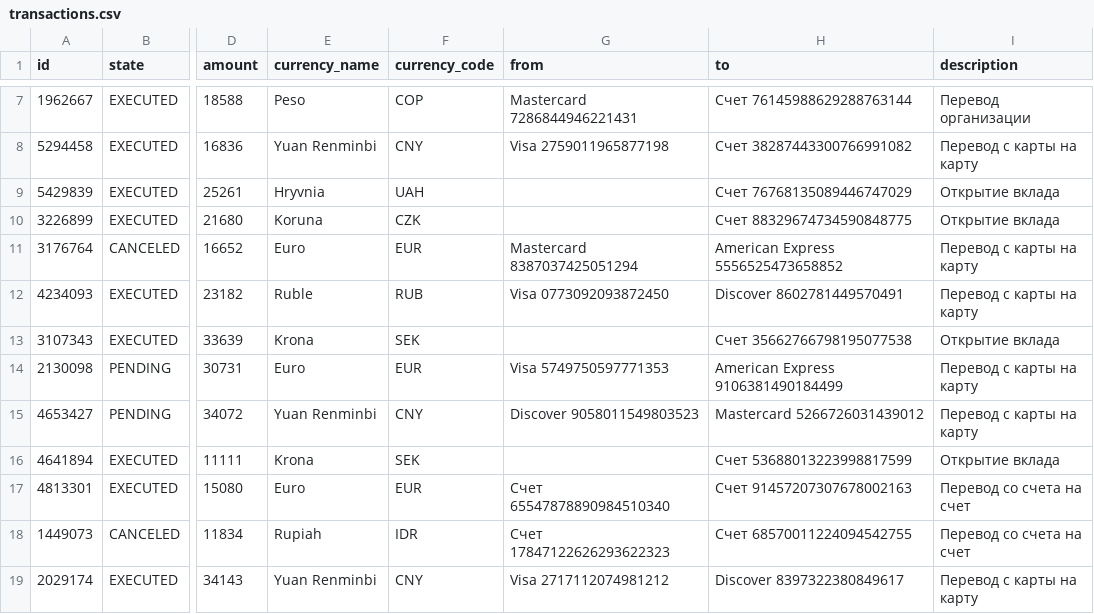
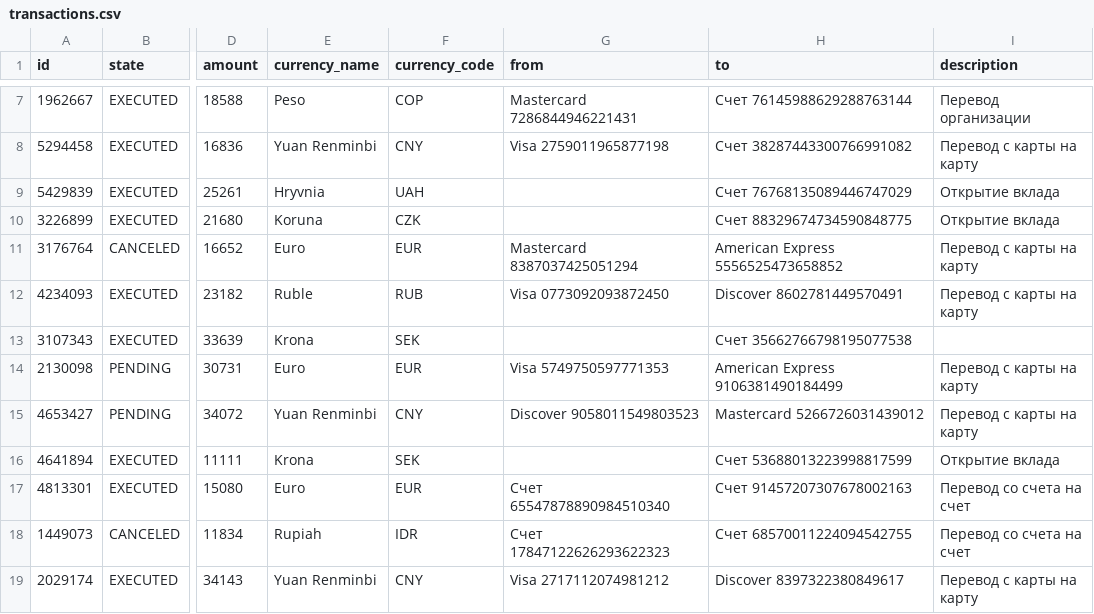
Before and after one commit to ku93/homowork_1, a CSV file: data/transactions.csv, drawn as a sheet; only a part is shown, gaps mark what is left out; the diff names each change by its address in the sheet, - before the commit and + after, or states it on an @@ line.

```diff
--- a/data/transactions.csv
+++ b/data/transactions.csv
-I13 (description): Открытие вклада
+I13 (description): (empty)
```
Also changed, not shown: 8 other files.
